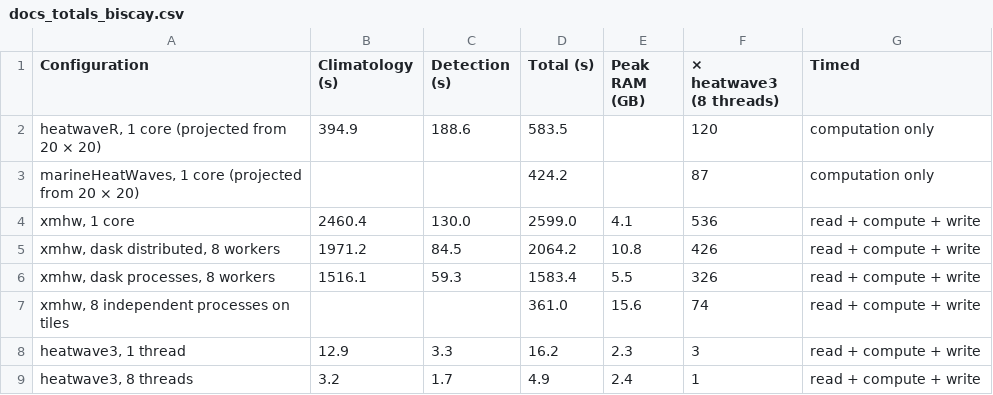
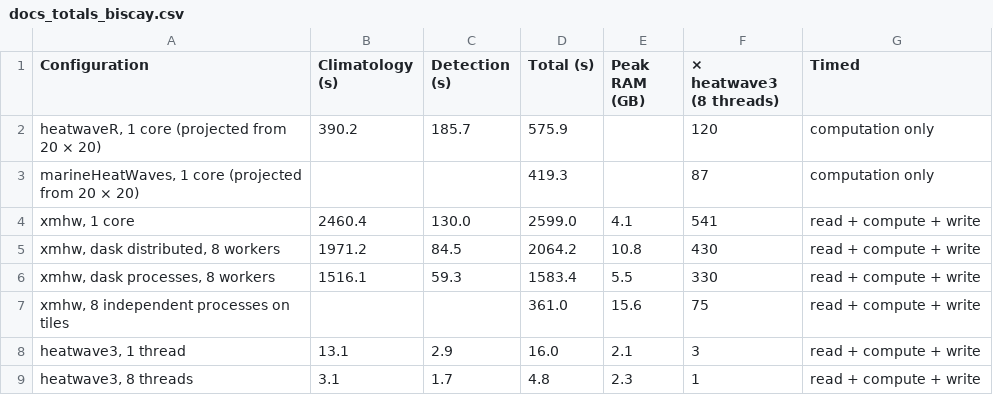
Before and after one commit to robwschlegel/heatwave3, a CSV file: vignettes/articles/benchmark-data/docs_totals_biscay.csv, drawn as a sheet.

```diff
--- a/vignettes/articles/benchmark-data/docs_totals_biscay.csv
+++ b/vignettes/articles/benchmark-data/docs_totals_biscay.csv
@@ -1,9 +1,9 @@
 Configuration,Climatology (s),Detection (s),Total (s),Peak RAM (GB),× heatwave3 (8 threads),Timed
-"heatwaveR, 1 core (projected from 20 × 20)",394.9,188.6,583.5,,120,computation only
-"marineHeatWaves, 1 core (projected from 20 × 20)",,,424.2,,87,computation only
-"xmhw, 1 core",2460.4,130.0,2599.0,4.1,536,read + compute + write
-"xmhw, dask distributed, 8 workers",1971.2,84.5,2064.2,10.8,426,read + compute + write
-"xmhw, dask processes, 8 workers",1516.1,59.3,1583.4,5.5,326,read + compute + write
-"xmhw, 8 independent processes on tiles",,,361.0,15.6,74,read + compute + write
-"heatwave3, 1 thread",12.9,3.3,16.2,2.3,3,read + compute + write
-"heatwave3, 8 threads",3.2,1.7,4.9,2.4,1,read + compute + write
+"heatwaveR, 1 core (projected from 20 × 20)",390.2,185.7,575.9,,120,computation only
+"marineHeatWaves, 1 core (projected from 20 × 20)",,,419.3,,87,computation only
+"xmhw, 1 core",2460.4,130.0,2599.0,4.1,541,read + compute + write
+"xmhw, dask distributed, 8 workers",1971.2,84.5,2064.2,10.8,430,read + compute + write
+"xmhw, dask processes, 8 workers",1516.1,59.3,1583.4,5.5,330,read + compute + write
+"xmhw, 8 independent processes on tiles",,,361.0,15.6,75,read + compute + write
+"heatwave3, 1 thread",13.1,2.9,16.0,2.1,3,read + compute + write
+"heatwave3, 8 threads",3.1,1.7,4.8,2.3,1,read + compute + write
```
Also changed, not shown: vignettes/articles/benchmark-data/agreement_block.csv, vignettes/articles/benchmark-data/docs_agreement_block.csv, 52 other files.
